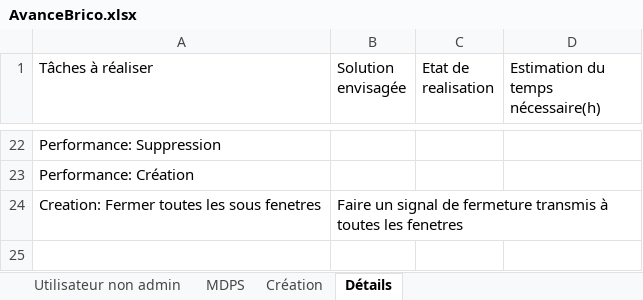
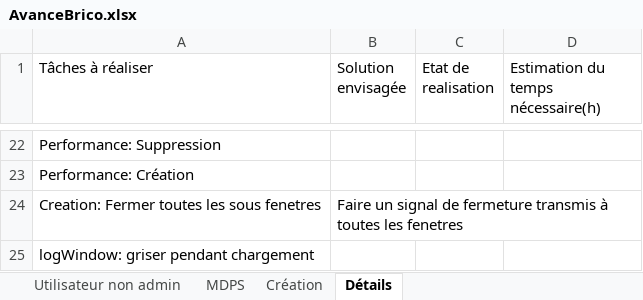
Before and after one commit to Anguillemol/BDepBDD, an Excel workbook: AvanceBrico.xlsx, sheet Détails, drawn as a sheet; only a part is shown, gaps mark what is left out; values as stored, in another font and other column widths than the file's, no borders; the diff names each change by its address in the sheet, - before the commit and + after, or states it on an @@ line.

```diff
--- a/AvanceBrico.xlsx (sheet Détails)
+++ b/AvanceBrico.xlsx (sheet Détails)
+row 25: logWindow: griser pendant chargement
```
Also changed, not shown: sheet Création, 2 other files.
